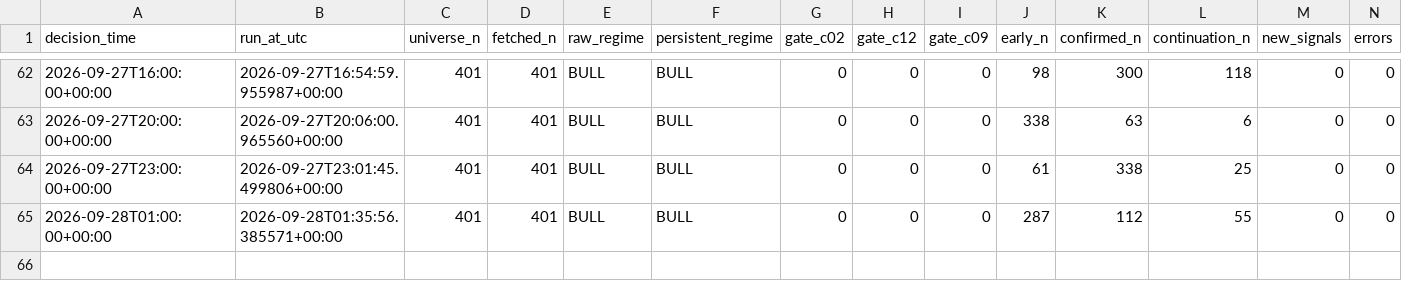
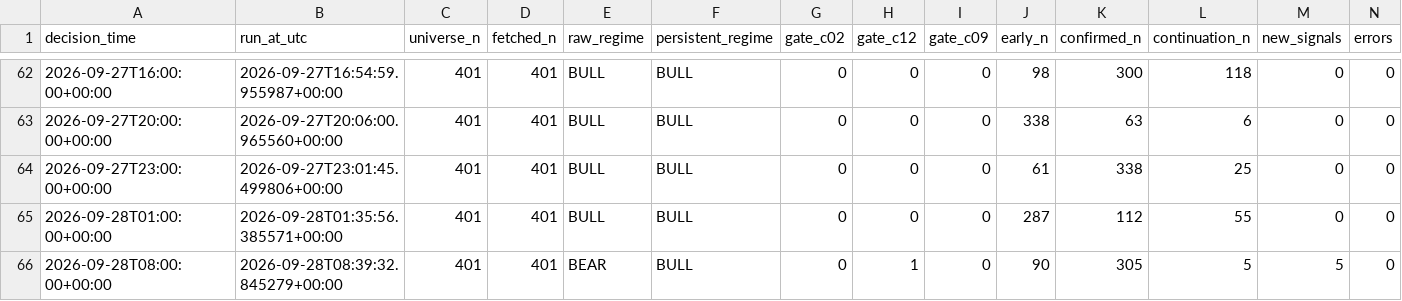
Before and after one commit to Brkzgrc/Botum_LAB, a CSV file: gpt/Multi-Timeframe-Independent-Evidence/data/stage4/shadow_runs.csv, drawn as a sheet; only a part is shown, gaps mark what is left out; rows hold the shown columns only; the diff names each change by its address in the sheet, - before the commit and + after, or states it on an @@ line.

```diff
--- a/gpt/Multi-Timeframe-Independent-Evidence/data/stage4/shadow_runs.csv
+++ b/gpt/Multi-Timeframe-Independent-Evidence/data/stage4/shadow_runs.csv
+row 66: 2026-09-28T08:00:00+00:00 | 2026-09-28T08:39:32.845279+00:00 | 401 | 401 | BEAR | BULL | 0 | 1 | 0 | 90 | 305 | 5 | 5 | 0
```
Also changed, not shown: gpt/Multi-Timeframe-Independent-Evidence/data/stage4/shadow_signals.csv, 2 other files.
